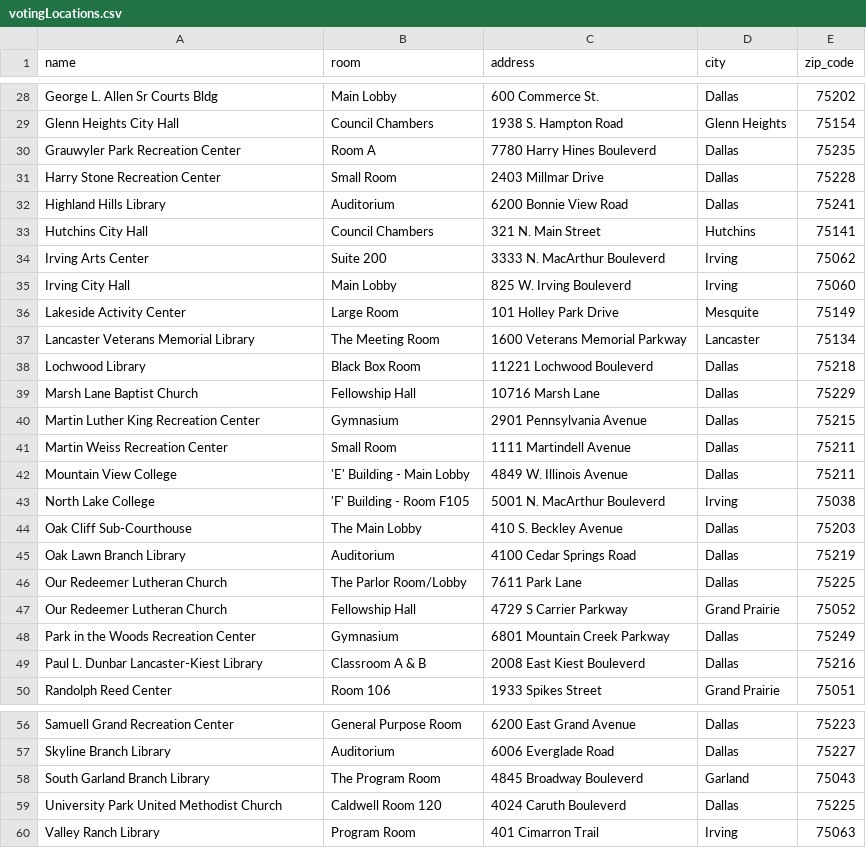
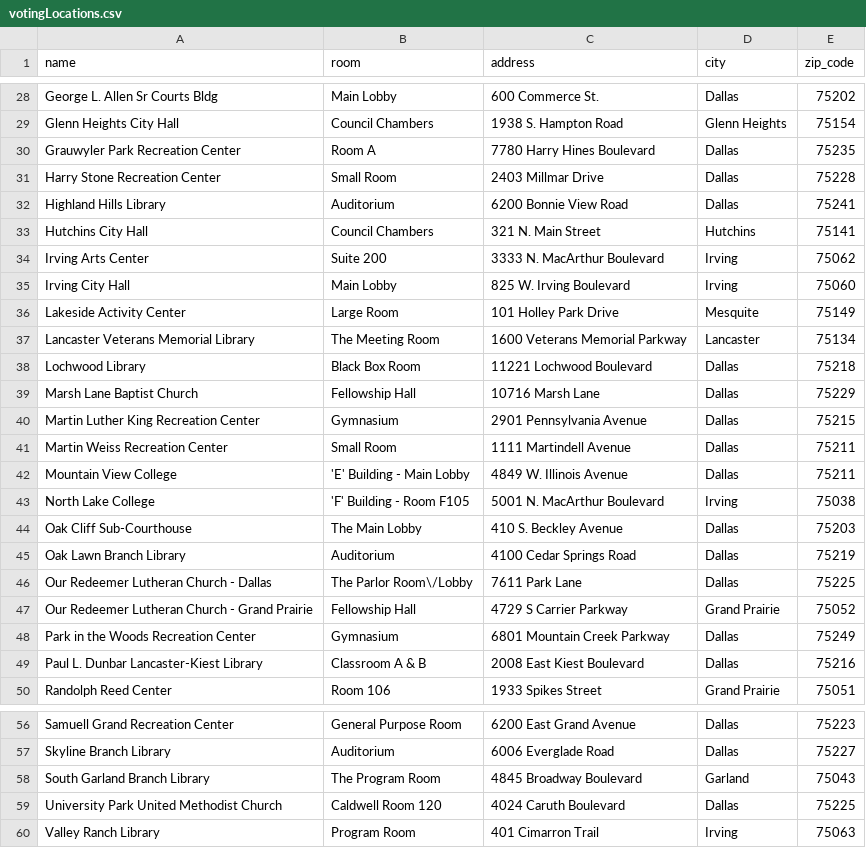
Before and after one commit to daltonscharff/voting-assistant, a CSV file: db/votingLocations.csv (was data/votingLocations.csv), drawn as a sheet; only a part is shown, gaps mark what is left out; the diff covers the shown part only; the diff names each change by its address in the sheet, - before the commit and + after, or states it on an @@ line.

Commit message:
fixes misspellings of street names

```diff
--- a/data/votingLocations.csv
+++ b/db/votingLocations.csv
-C30 (address): 7780 Harry Hines Bouleverd
+C30 (address): 7780 Harry Hines Boulevard
-C34 (address): 3333 N. MacArthur Bouleverd
+C34 (address): 3333 N. MacArthur Boulevard
-C35 (address): 825 W. Irving Bouleverd
+C35 (address): 825 W. Irving Boulevard
-C38 (address): 11221 Lochwood Bouleverd
+C38 (address): 11221 Lochwood Boulevard
-C43 (address): 5001 N. MacArthur Bouleverd
+C43 (address): 5001 N. MacArthur Boulevard
-A46 (name): Our Redeemer Lutheran Church
+A46 (name): Our Redeemer Lutheran Church - Dallas
-B46 (room): The Parlor Room/Lobby
+B46 (room): The Parlor Room\/Lobby
-A47 (name): Our Redeemer Lutheran Church
+A47 (name): Our Redeemer Lutheran Church - Grand Prairie
-C49 (address): 2008 East Kiest Bouleverd
+C49 (address): 2008 East Kiest Boulevard
-C58 (address): 4845 Broadway Bouleverd
+C58 (address): 4845 Broadway Boulevard
-C59 (address): 4024 Caruth Bouleverd
+C59 (address): 4024 Caruth Boulevard
```
Also changed, not shown: 5 edited cells elsewhere in this file.
